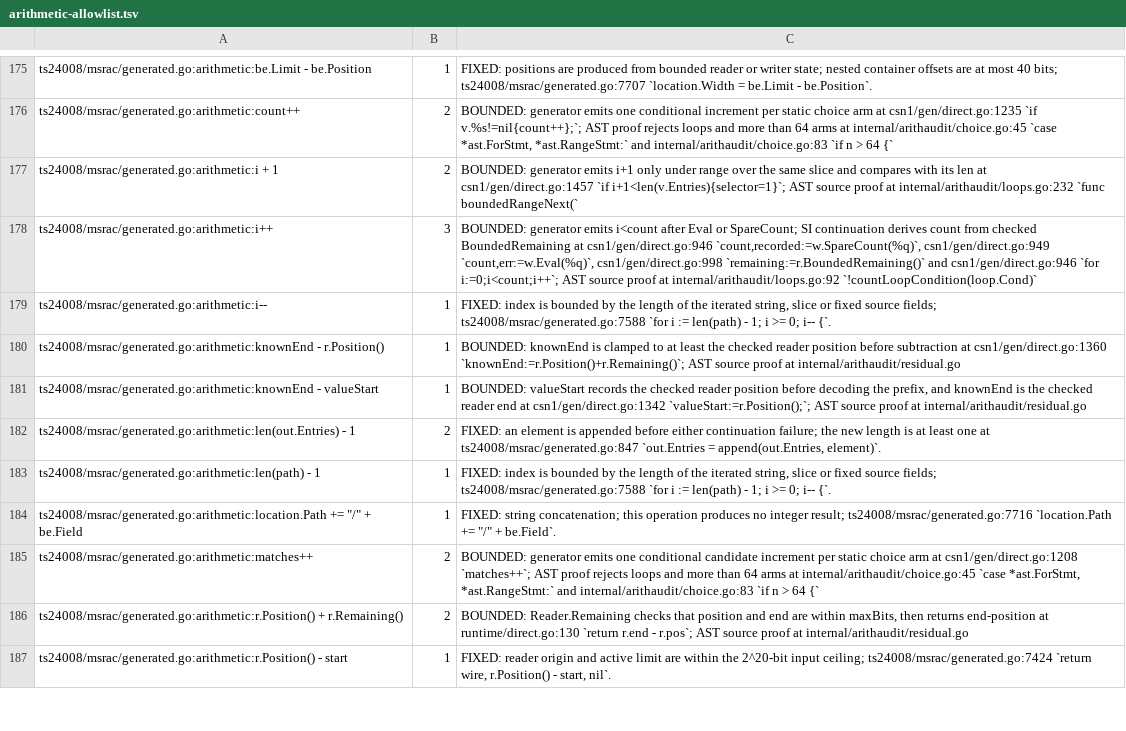
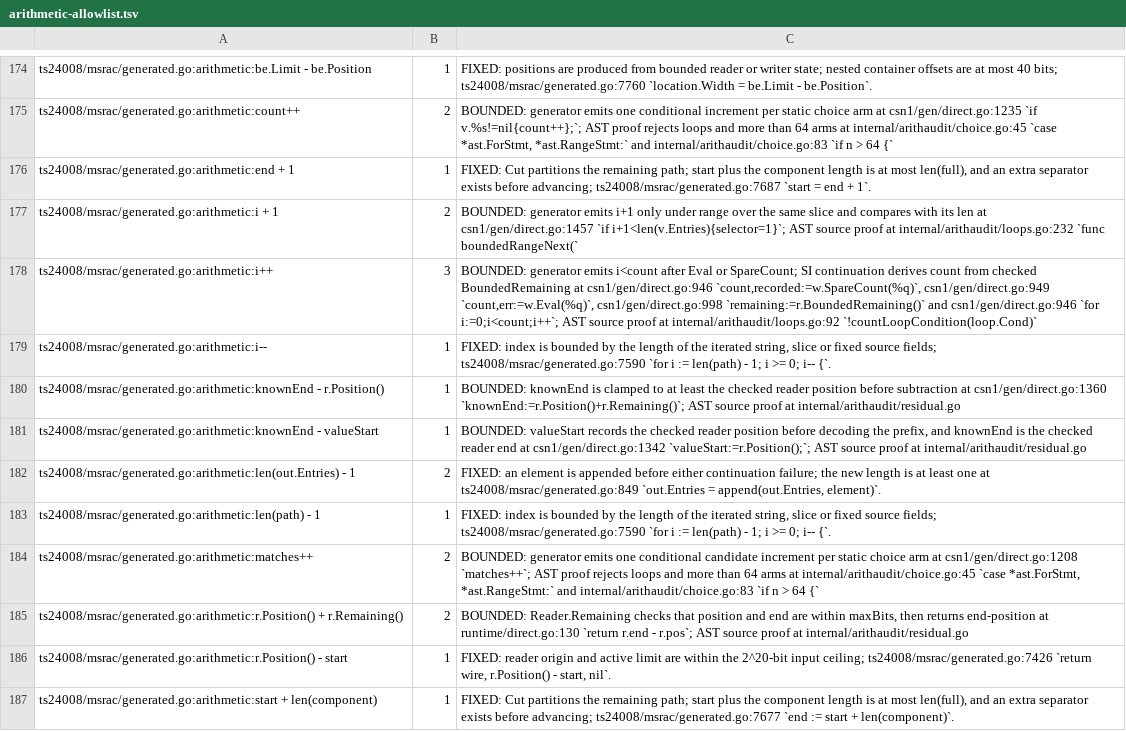
Before and after one commit to gomaja/go-csn1, a TSV file: arithmetic-allowlist.tsv, drawn as a sheet; only a part is shown, gaps mark what is left out; removed rows and columns are numbered as before the commit, all else as after; the diff covers the shown part only; the diff names each change by its address in the sheet, - before the commit and + after, or states it on an @@ line.

Commit message:
Report located errors in definition-to-field order (#42)
Regenerated from protocol-compilers fabfbb5, which pins the runtime at
2403eb7. A failure inside a repeated field now carries the list's index on
the list's own component, inside the definition that contains it, instead
of in front of the whole path. List-entry sequences stay distinct levels,
bound errors name their last component once, and imported errors with an
empty child path gain no trailing slash. Offsets, kinds, widths, typed
causes and exported identifiers are unchanged.

```diff
--- a/arithmetic-allowlist.tsv
+++ b/arithmetic-allowlist.tsv
-C174: …40 bits; ts24008/msrac/generated.go:7707 `location.Width =…
+C174: …40 bits; ts24008/msrac/generated.go:7760 `location.Width =…
+row 176: ts24008/msrac/generated.go:arithmetic:end + 1 | 1 | FIXED: Cut partitions the remaining path; start plus the component length is at most len(full), and an extra separator exists before advancing; ts24008/msrac/generated.go:7687 `start = end + 1`.
-C179: …source fields; ts24008/msrac/generated.go:7588 `for i…
+C179: …source fields; ts24008/msrac/generated.go:7590 `for i…
-C182: …one at ts24008/msrac/generated.go:847 `out.Entries =…
+C182: …one at ts24008/msrac/generated.go:849 `out.Entries =…
-C183: …source fields; ts24008/msrac/generated.go:7588 `for i…
+C183: …source fields; ts24008/msrac/generated.go:7590 `for i…
-row 184: ts24008/msrac/generated.go:arithmetic:location.Path += "/" + be.Field | 1 | FIXED: string concatenation; this operation produces no integer result; ts24008/msrac/generated.go:7716 `location.Path += "/" + be.Field`.
-C186: …input ceiling; ts24008/msrac/generated.go:7424 `return wire,…
+C186: …input ceiling; ts24008/msrac/generated.go:7426 `return wire,…
+row 187: ts24008/msrac/generated.go:arithmetic:start + len(component) | 1 | FIXED: Cut partitions the remaining path; start plus the component length is at most len(full), and an extra separator exists before advancing; ts24008/msrac/generated.go:7677 `end := start + len(component)`.
```
Also changed, not shown: 14 added rows, 17 removed rows and 76 edited cells elsewhere in this file, 14 other files.
